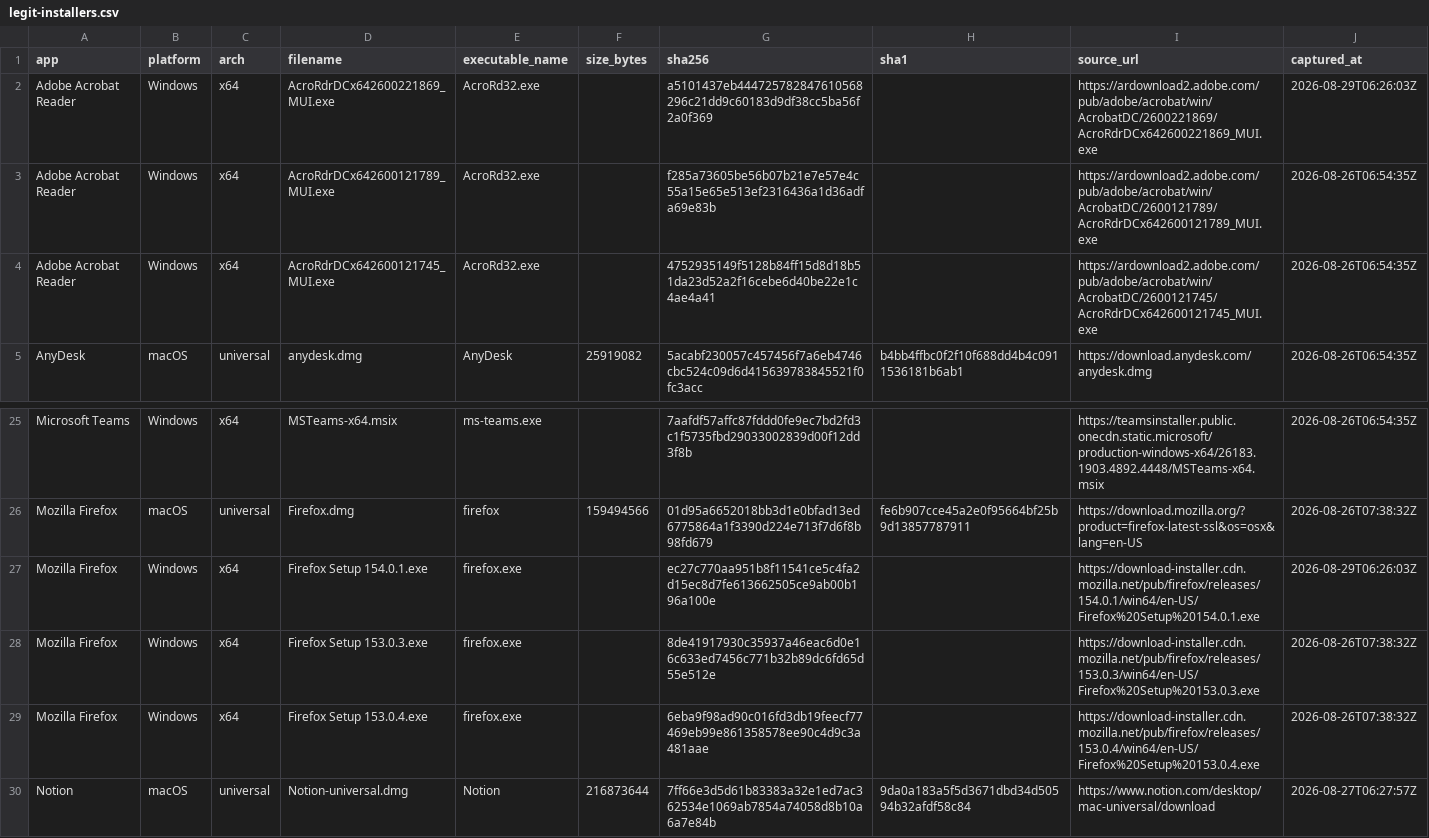
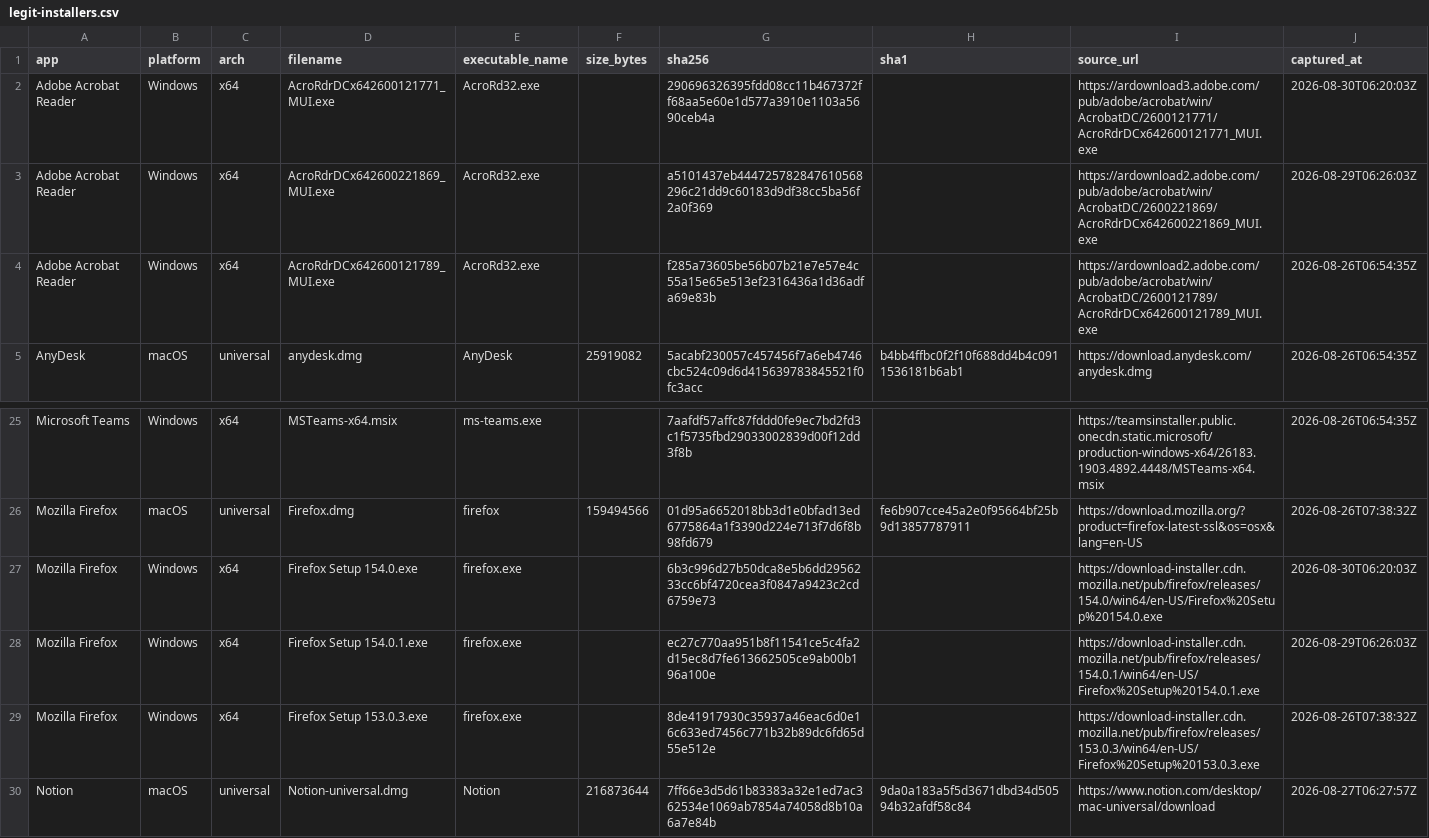
Before and after one commit to Sergio-Albea-Git/Threat-Hunting-KQL-Queries, a CSV file: Allowlist-LegitInstallers/legit-installers.csv, drawn as a sheet; only a part is shown, gaps mark what is left out.

Commit message:
Update legit-installer allowlist (2026-08-30)

```diff
--- a/Allowlist-LegitInstallers/legit-installers.csv
+++ b/Allowlist-LegitInstallers/legit-installers.csv
@@ -1,5 +1,5 @@
 app,platform,arch,filename,executable_name,size_bytes,sha256,sha1,source_url,captured_at
+Adobe Acrobat Reader,Windows,x64,AcroRdrDCx642600121771_MUI.exe,AcroRd32.exe,,290696326395fdd08cc11b467372ff68aa5e60e1d577a3910e1103a5690ceb4a,,https://ardownload3.adobe.com/pub/adobe/acrobat/win/AcrobatDC/2600121771/AcroRdrDCx642600121771_MUI.exe,2026-08-30T06:20:03Z
 Adobe Acrobat Reader,Windows,x64,AcroRdrDCx642600221869_MUI.exe,AcroRd32.exe,,a5101437eb444725782847610568296c21dd9c60183d9df38cc5ba56f2a0f369,,https://ardownload2.adobe.com/pub/adobe/acrobat/win/AcrobatDC/2600221869/AcroRdrDCx642600221869_MUI.exe,2026-08-29T06:26:03Z
 Adobe Acrobat Reader,Windows,x64,AcroRdrDCx642600121789_MUI.exe,AcroRd32.exe,,f285a73605be56b07b21e7e57e4c55a15e65e513ef2316436a1d36adfa69e83b,,https://ardownload2.adobe.com/pub/adobe/acrobat/win/AcrobatDC/2600121789/AcroRdrDCx642600121789_MUI.exe,2026-08-26T06:54:35Z
-Adobe Acrobat Reader,Windows,x64,AcroRdrDCx642600121745_MUI.exe,AcroRd32.exe,,4752935149f5128b84ff15d8d18b51da23d52a2f16cebe6d40be22e1c4ae4a41,,https://ardownload2.adobe.com/pub/adobe/acrobat/win/AcrobatDC/2600121745/AcroRdrDCx642600121745_MUI.exe,2026-08-26T06:54:35Z
 AnyDesk,macOS,universal,anydesk.dmg,AnyDesk,25919082,5acabf230057c457456f7a6eb4746cbc524c09d6d415639783845521f0fc3acc,b4bb4ffbc0f2f10f688dd4b4c0911536181b6ab1,https://download.anydesk.com/anydesk.dmg,2026-08-26T06:54:35Z
@@ -26,5 +26,5 @@ Microsoft Teams,Windows,x64,MSTeams-x64.msix,ms-teams.exe,,7aafdf57affc87fddd0fe
 Mozilla Firefox,macOS,universal,Firefox.dmg,firefox,159494566,01d95a6652018bb3d1e0bfad13ed6775864a1f3390d224e713f7d6f8b98fd679,fe6b907cce45a2e0f95664bf25b9d13857787911,https://download.mozilla.org/?product=firefox-latest-ssl&os=osx&lang=en-US,2026-08-26T07:38:32Z
+Mozilla Firefox,Windows,x64,Firefox Setup 154.0.exe,firefox.exe,,6b3c996d27b50dca8e5b6dd2956233cc6bf4720cea3f0847a9423c2cd6759e73,,https://download-installer.cdn.mozilla.net/pub/firefox/releases/154.0/win64/en-US/Firefox%20Setup%20154.0.exe,2026-08-30T06:20:03Z
 Mozilla Firefox,Windows,x64,Firefox Setup 154.0.1.exe,firefox.exe,,ec27c770aa951b8f11541ce5c4fa2d15ec8d7fe613662505ce9ab00b196a100e,,https://download-installer.cdn.mozilla.net/pub/firefox/releases/154.0.1/win64/en-US/Firefox%20Setup%20154.0.1.exe,2026-08-29T06:26:03Z
 Mozilla Firefox,Windows,x64,Firefox Setup 153.0.3.exe,firefox.exe,,8de41917930c35937a46eac6d0e16c633ed7456c771b32b89dc6fd65d55e512e,,https://download-installer.cdn.mozilla.net/pub/firefox/releases/153.0.3/win64/en-US/Firefox%20Setup%20153.0.3.exe,2026-08-26T07:38:32Z
-Mozilla Firefox,Windows,x64,Firefox Setup 153.0.4.exe,firefox.exe,,6eba9f98ad90c016fd3db19feecf77469eb99e861358578ee90c4d9c3a481aae,,https://download-installer.cdn.mozilla.net/pub/firefox/releases/153.0.4/win64/en-US/Firefox%20Setup%20153.0.4.exe,2026-08-26T07:38:32Z
 Notion,macOS,universal,Notion-universal.dmg,Notion,216873644,7ff66e3d5d61b83383a32e1ed7ac362534e1069ab7854a74058d8b10a6a7e84b,9da0a183a5f5d3671dbd34d50594b32afdf58c84,https://www.notion.com/desktop/mac-universal/download,2026-08-27T06:27:57Z
```
